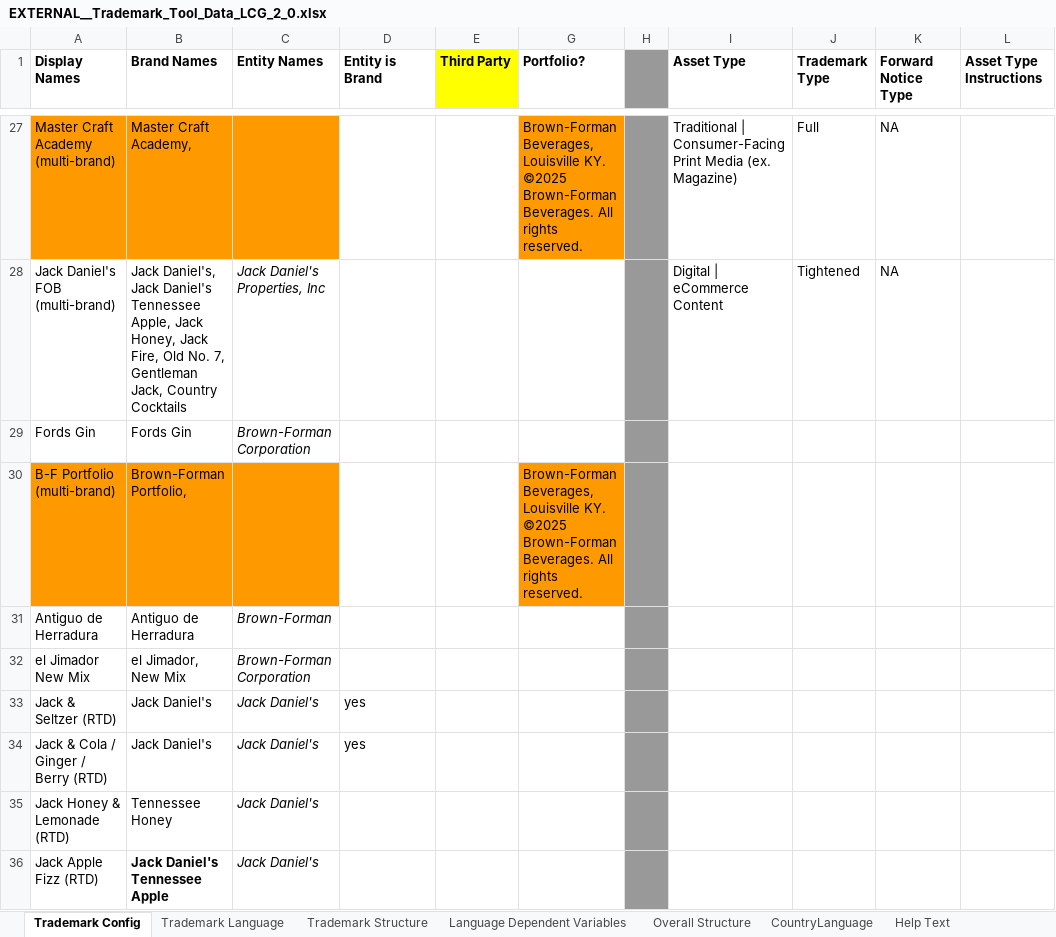
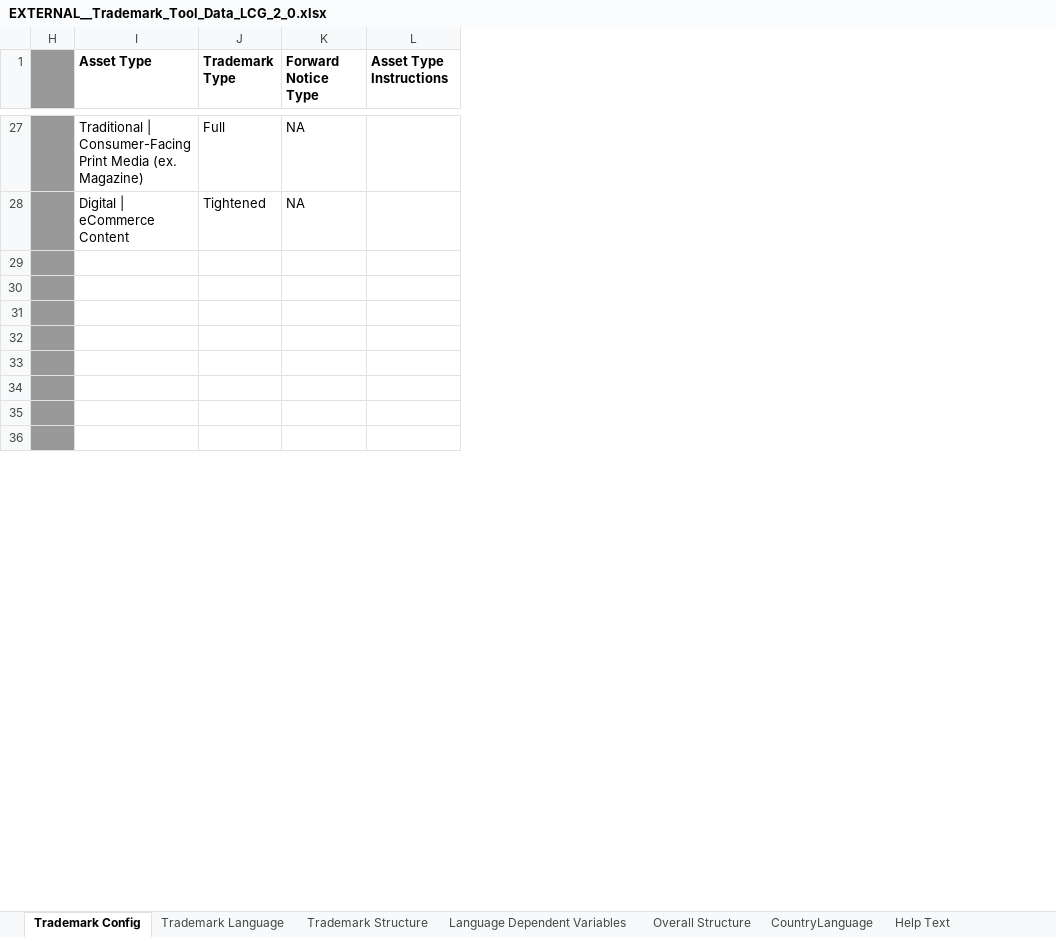
Before and after one commit to abhradipchoudhuri/digital-compliance-tool-2, an Excel workbook: data/templates/EXTERNAL__Trademark_Tool_Data_LCG_2_0.xlsx, sheet Trademark Config, drawn as a sheet; only a part is shown, gaps mark what is left out; values as stored, in another font and other column widths than the file's, no borders; rows hold the shown columns only; the diff covers the shown part only; the diff names each change by its address in the sheet, - before the commit and + after, or states it on an @@ line.

```diff
--- a/data/templates/EXTERNAL__Trademark_Tool_Data_LCG_2_0.xlsx (sheet Trademark Config)
+++ b/data/templates/EXTERNAL__Trademark_Tool_Data_LCG_2_0.xlsx (sheet Trademark Config)
@@ column A (Display Names) hidden, rows 27-36: Master Craft Academy (multi-brand) | Jack Daniel's FOB (multi-brand) | Fords Gin | B-F Portfolio (multi-brand) | Antiguo de Herradura | el Jimador New Mix | Jack & Seltzer (RTD) | Jack & Cola / Ginger / Berry (RTD) | Jack Honey & Lemonade (RTD) | Jack Apple Fizz (RTD) @@
@@ column B (Brand Names) hidden, rows 27-36: Master Craft Academy, | Jack Daniel's, Jack Daniel's Tennessee Apple, Jack Honey, Jack Fire, Old No. 7, Gentleman Jack, Country Cocktails | Fords Gin | Brown-Forman Portfolio, | Antiguo de Herradura | el Jimador, New Mix | Jack Daniel's | Jack Daniel's | Tennessee Honey | Jack Daniel's Tennessee Apple @@
@@ column C (Entity Names) hidden, rows 28-36: Jack Daniel's Properties, Inc | Brown-Forman Corporation |  | Brown-Forman | Brown-Forman Corporation | Jack Daniel's | Jack Daniel's | Jack Daniel's | Jack Daniel's @@
@@ column D (Entity is Brand) hidden, rows 33-34: yes | yes @@
@@ column E (Third Party) hidden, empty @@
@@ column G (Portfolio?) hidden, rows 27-30: Brown-Forman Beverages, Louisville KY. ©2025 Brown-Forman Beverages. All rights reserved. |  |  | Brown-Forman Beverages, Louisville KY. ©2025 Brown-Forman Beverages. All rights reserved. @@
-row 29: Fords Gin | Fords Gin | Brown-Forman Corporation
+row 29: (empty)
-row 30: B-F Portfolio (multi-brand) | Brown-Forman Portfolio, |  |  |  | Brown-Forman Beverages, Louisville KY. ©2025 Brown-Forman Beverages. All rights reserved.
+row 30: (empty)
-row 31: Antiguo de Herradura | Antiguo de Herradura | Brown-Forman
+row 31: (empty)
-row 32: el Jimador New Mix | el Jimador, New Mix | Brown-Forman Corporation
+row 32: (empty)
-row 33: Jack & Seltzer (RTD) | Jack Daniel's | Jack Daniel's | yes
+row 33: (empty)
-row 34: Jack & Cola / Ginger / Berry (RTD) | Jack Daniel's | Jack Daniel's | yes
+row 34: (empty)
-row 35: Jack Honey & Lemonade (RTD) | Tennessee Honey | Jack Daniel's
+row 35: (empty)
-row 36: Jack Apple Fizz (RTD) | Jack Daniel's Tennessee Apple | Jack Daniel's
+row 36: (empty)
```
Also changed, not shown: 26 edited cells elsewhere in this sheet, hidden cells, charts or pictures, 5 other files.
